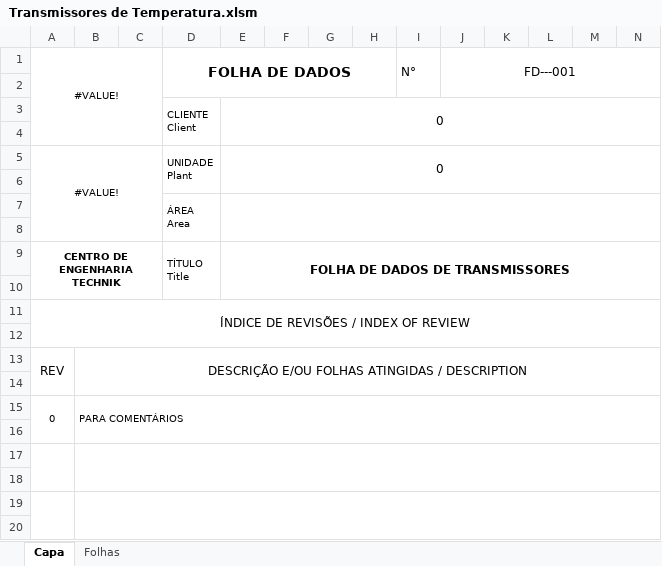
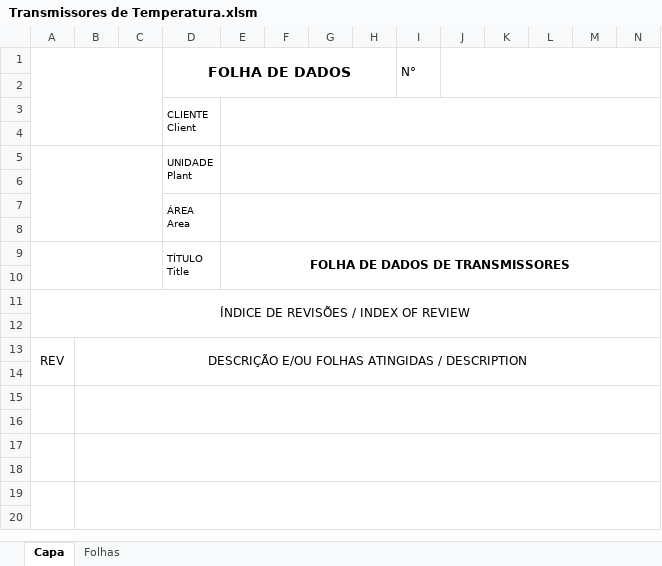
Before and after one commit to HugoLima-590/folhadedados, an Excel workbook: server/excel/templates/Transmissores de Temperatura.xlsm, sheet Capa, drawn as a sheet; only a part is shown; values as stored, in another font and other column widths than the file's, no borders; charts and pictures not drawn; removed rows and columns are numbered as before the commit, all else as after; rows hold the shown columns only; ↵ is a line break in a cell; the diff names each change by its address in the sheet, - before the commit and + after, or states it on an @@ line.

```diff
--- a/server/excel/templates/Transmissores de Temperatura.xlsm (sheet Capa)
+++ b/server/excel/templates/Transmissores de Temperatura.xlsm (sheet Capa)
-A1: #VALUE!
+A1: (empty)
-J1: FD---001
+J1: (empty)
-E3: 0
+E3: (empty)
-row 5: #VALUE! |  |  | UNIDADE ↵ Plant | 0
+row 5:  |  |  | UNIDADE ↵ Plant
-A9: CENTRO DE ENGENHARIA TECHNIK
+A9: (empty)
-row 15: 0 | PARA COMENTÁRIOS
+row 15: (empty)
```
Also changed, not shown: sheet Folhas, charts or pictures, automacao_fd_ld/public/Template Lista de Instrumentos.xlsx, server/excel/templates/Chave Posição Escotilha.xlsx, 9 other files.
